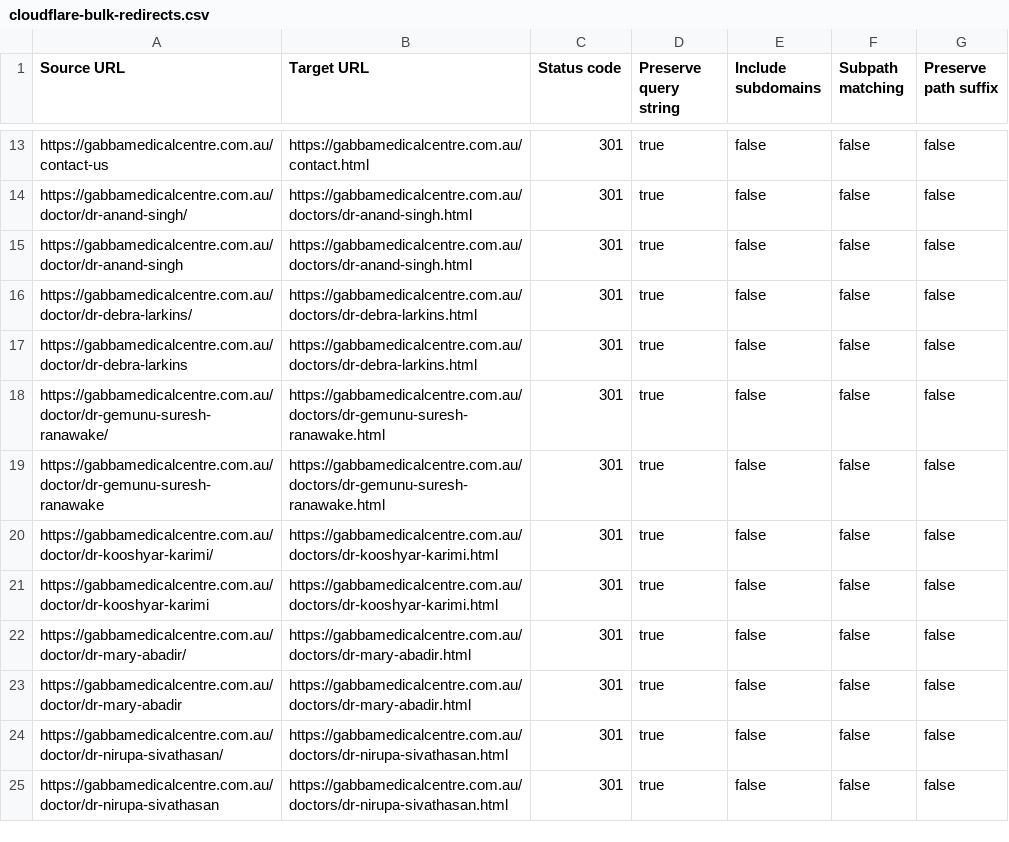
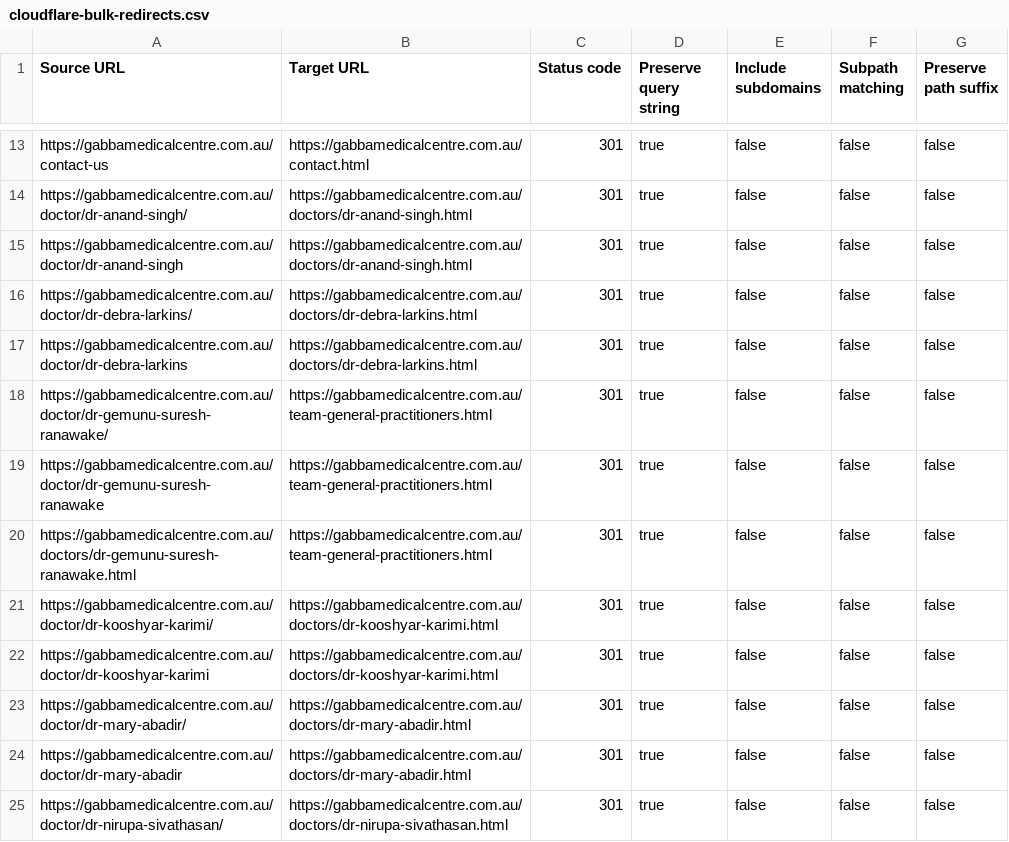
Before and after one commit to ThoshiMedicals/healthcare-doctors-platform, a CSV file: deployment/migration/cloudflare-bulk-redirects.csv, drawn as a sheet; only a part is shown, gaps mark what is left out; the shorter side is filled out with more unchanged rows.

```diff
--- a/deployment/migration/cloudflare-bulk-redirects.csv
+++ b/deployment/migration/cloudflare-bulk-redirects.csv
@@ -17,4 +17,5 @@ https://gabbamedicalcentre.com.au/doctor/dr-debra-larkins/,https://gabbamedicalc
 https://gabbamedicalcentre.com.au/doctor/dr-debra-larkins,https://gabbamedicalcentre.com.au/doctors/dr-debra-larkins.html,301,true,false,false,false
-https://gabbamedicalcentre.com.au/doctor/dr-gemunu-suresh-ranawake/,https://gabbamedicalcentre.com.au/doctors/dr-gemunu-suresh-ranawake.html,301,true,false,false,false
-https://gabbamedicalcentre.com.au/doctor/dr-gemunu-suresh-ranawake,https://gabbamedicalcentre.com.au/doctors/dr-gemunu-suresh-ranawake.html,301,true,false,false,false
+https://gabbamedicalcentre.com.au/doctor/dr-gemunu-suresh-ranawake/,https://gabbamedicalcentre.com.au/team-general-practitioners.html,301,true,false,false,false
+https://gabbamedicalcentre.com.au/doctor/dr-gemunu-suresh-ranawake,https://gabbamedicalcentre.com.au/team-general-practitioners.html,301,true,false,false,false
+https://gabbamedicalcentre.com.au/doctors/dr-gemunu-suresh-ranawake.html,https://gabbamedicalcentre.com.au/team-general-practitioners.html,301,true,false,false,false
 https://gabbamedicalcentre.com.au/doctor/dr-kooshyar-karimi/,https://gabbamedicalcentre.com.au/doctors/dr-kooshyar-karimi.html,301,true,false,false,false
```
Also changed, not shown: deployment/migration/redirect-import.csv, deployment/migration/redirect-map.csv, 3 other files.
